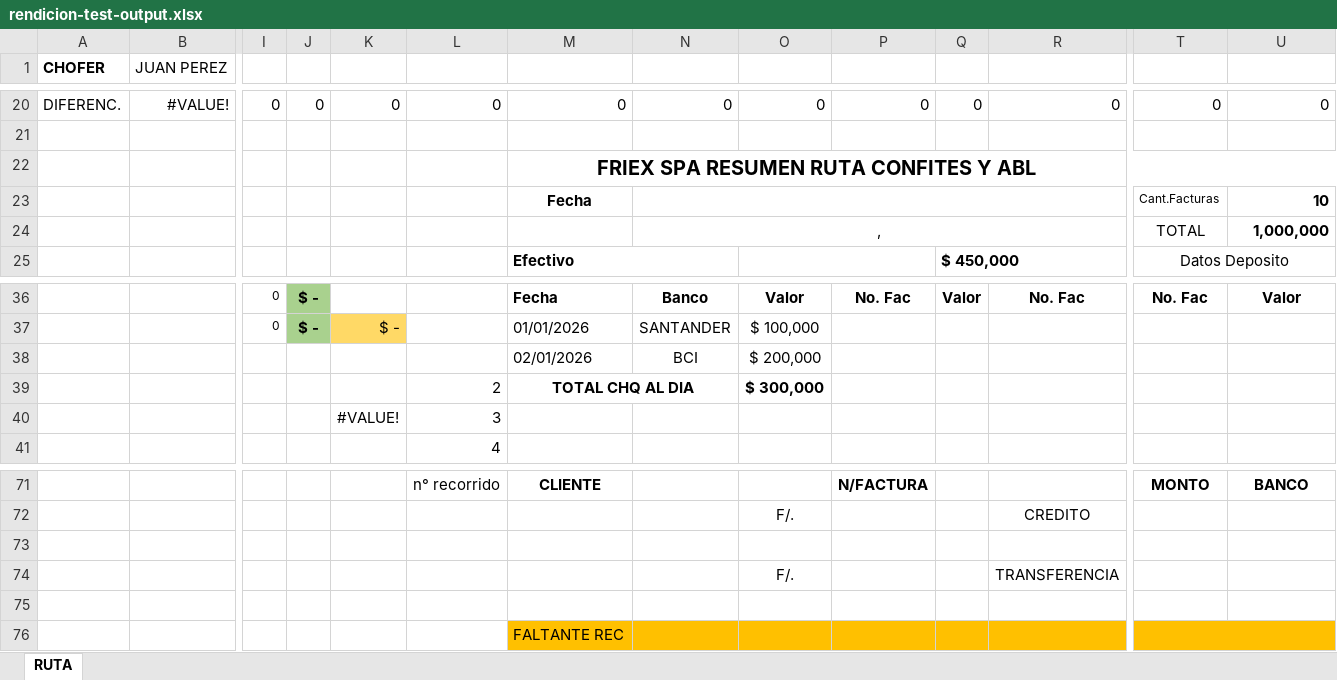
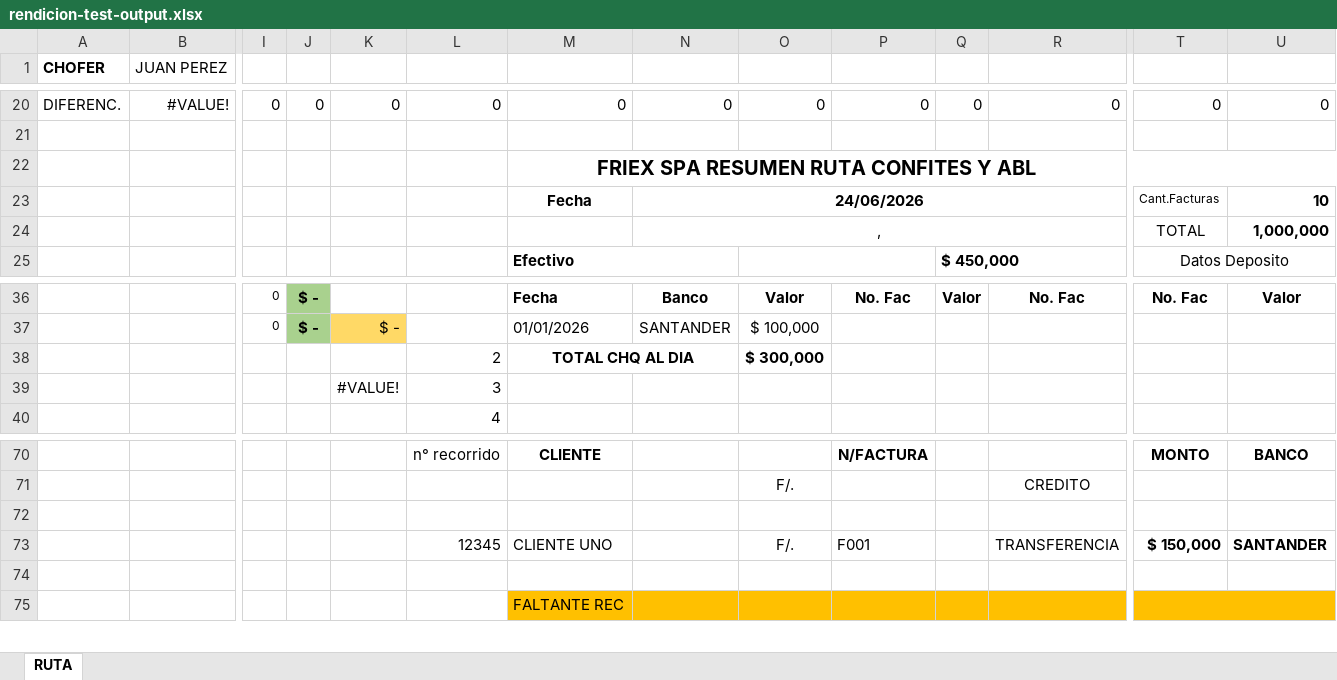
Before and after one commit to estebanrojasc/sephora, an Excel workbook: scripts/.tmp/rendicion-test-output.xlsx, sheet RUTA, drawn as a sheet; only a part is shown, gaps mark what is left out; values as stored, in another font and other column widths than the file's, no borders; charts and pictures not drawn; removed rows and columns are numbered as before the commit, all else as after; rows hold the shown columns only; the diff names each change by its address in the sheet, - before the commit and + after, or states it on an @@ line.

```diff
--- a/scripts/.tmp/rendicion-test-output.xlsx (sheet RUTA)
+++ b/scripts/.tmp/rendicion-test-output.xlsx (sheet RUTA)
-N23: (empty)
+N23: 24/06/2026
-row 38:  |  |  |  |  |  | 02/01/2026 | BCI | $ 200,000
-row 74:  |  |  |  |  |  |  |  | F/. |  |  | TRANSFERENCIA
+row 73:  |  |  |  |  | 12345 | CLIENTE UNO |  | F/. | F001 |  | TRANSFERENCIA | $ 150,000 | SANTANDER
```
Also changed, not shown: formulas that keep their value, scripts/.tmp/consolidado-test.xlsx, 7 other files.
